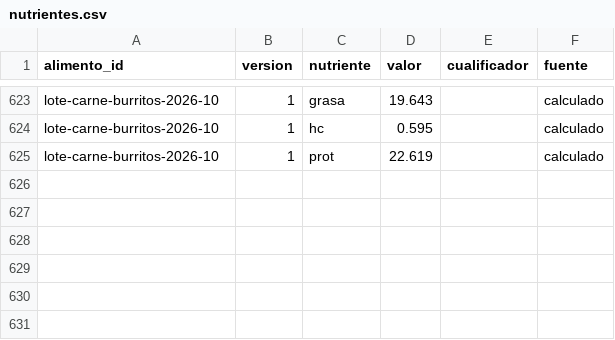
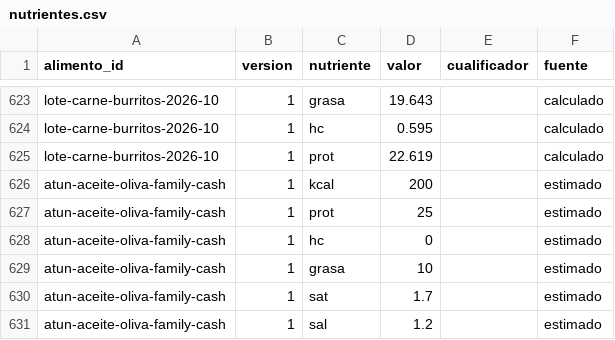
Before and after one commit to DreiSup/salud, a CSV file: datos/nutrientes.csv, drawn as a sheet; only a part is shown, gaps mark what is left out; the diff names each change by its address in the sheet, - before the commit and + after, or states it on an @@ line.

```diff
--- a/datos/nutrientes.csv
+++ b/datos/nutrientes.csv
+row 626: atun-aceite-oliva-family-cash | 1 | kcal | 200 |  | estimado
+row 627: atun-aceite-oliva-family-cash | 1 | prot | 25 |  | estimado
+row 628: atun-aceite-oliva-family-cash | 1 | hc | 0 |  | estimado
+row 629: atun-aceite-oliva-family-cash | 1 | grasa | 10 |  | estimado
+row 630: atun-aceite-oliva-family-cash | 1 | sat | 1.7 |  | estimado
+row 631: atun-aceite-oliva-family-cash | 1 | sal | 1.2 |  | estimado
```
Also changed, not shown: datos/alimentos.csv, datos/comida_items.csv, 3 other files.
